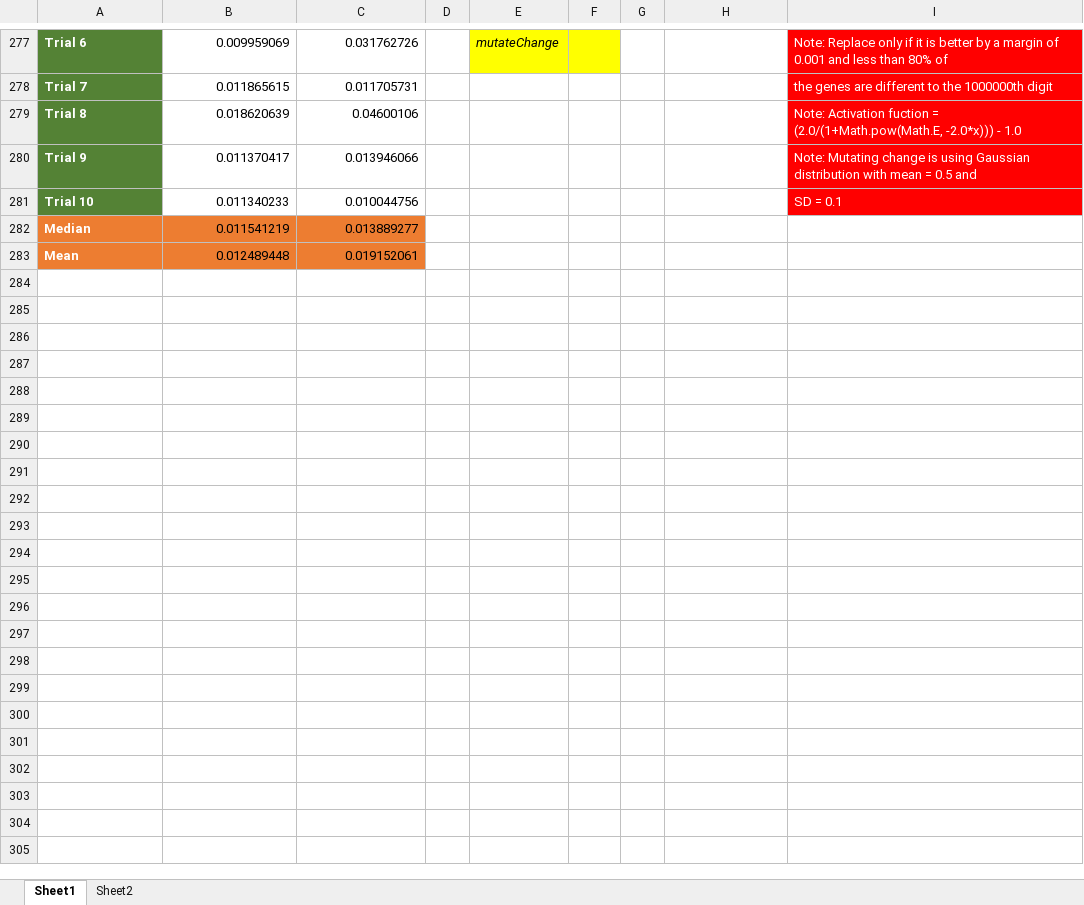
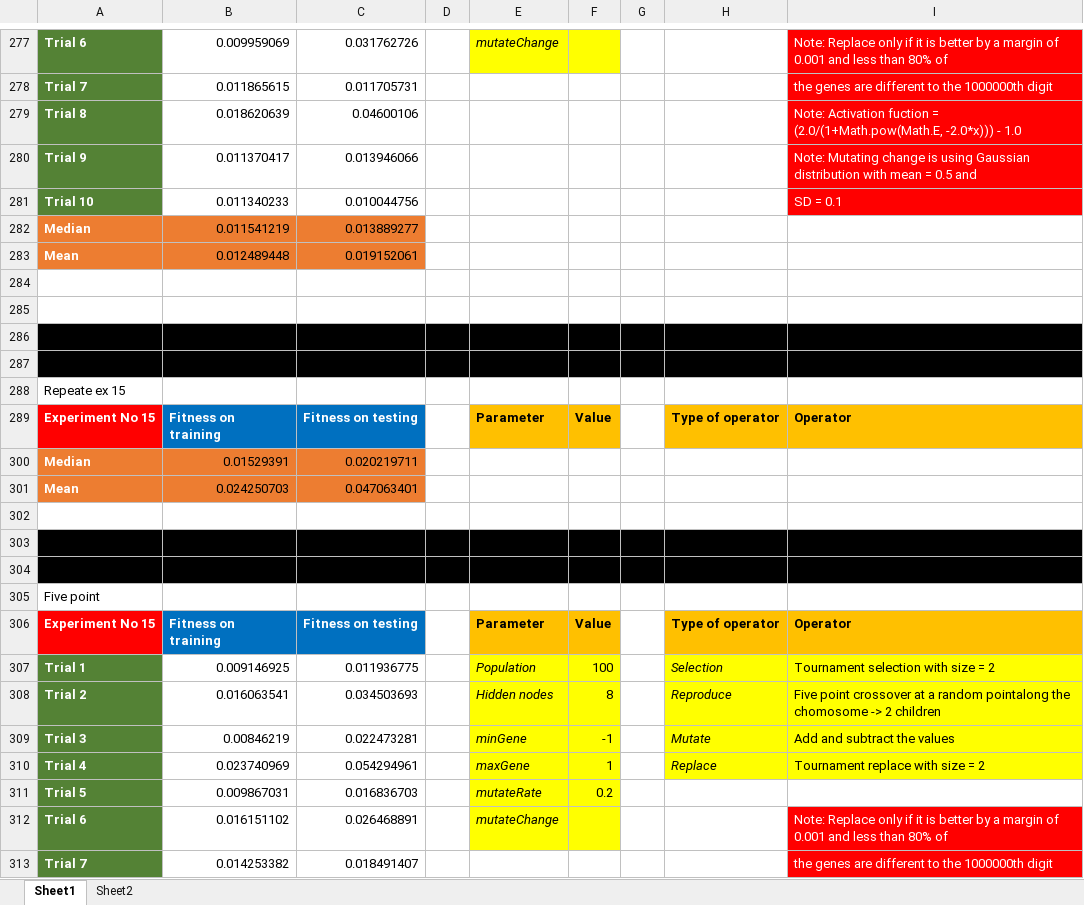
Before and after one commit to dimitar-hristov/MLP, an Excel workbook: Experiments.xlsx, sheet Sheet1, drawn as a sheet; only a part is shown, gaps mark what is left out; values as stored, in another font and other column widths than the file's, no borders; charts and pictures not drawn; the diff covers the shown part only; the diff names each change by its address in the sheet, - before the commit and + after, or states it on an @@ line.

Commit message:
Adding n-point

```diff
--- a/Experiments.xlsx (sheet Sheet1)
+++ b/Experiments.xlsx (sheet Sheet1)
+row 284: (empty)
+row 285: (empty)
+row 286: (empty)
+row 287: (empty)
+row 288: Repeate ex 15
+row 289: Experiment No 15 | Fitness on training | Fitness on testing |  | Parameter | Value |  | Type of operator | Operator
+row 300: Median | 0.01529391 | 0.020219711
+row 301: Mean | 0.024250703 | 0.047063401
+row 302: (empty)
+row 303: (empty)
+row 304: (empty)
+row 305: Five point
+row 306: Experiment No 15 | Fitness on training | Fitness on testing |  | Parameter | Value |  | Type of operator | Operator
+row 307: Trial 1 | 0.009146925 | 0.011936775 |  | Population | 100 |  | Selection | Tournament selection with size = 2
+row 308: Trial 2 | 0.016063541 | 0.034503693 |  | Hidden nodes | 8 |  | Reproduce | Five point crossover at a random pointalong the chomosome -> 2 children
+row 309: Trial 3 | 0.00846219 | 0.022473281 |  | minGene | -1 |  | Mutate | Add and subtract the values
+row 310: Trial 4 | 0.023740969 | 0.054294961 |  | maxGene | 1 |  | Replace | Tournament replace with size = 2
+row 311: Trial 5 | 0.009867031 | 0.016836703 |  | mutateRate | 0.2
+row 312: Trial 6 | 0.016151102 | 0.026468891 |  | mutateChange |  |  |  | Note: Replace only if it is better by a margin of 0.001 and less than 80% of
+row 313: Trial 7 | 0.014253382 | 0.018491407 |  |  |  |  |  | the genes are different to the 1000000th digit
```
Also changed, not shown: 39 added rows elsewhere in this sheet, hidden cells, charts or pictures, 2 other files.
